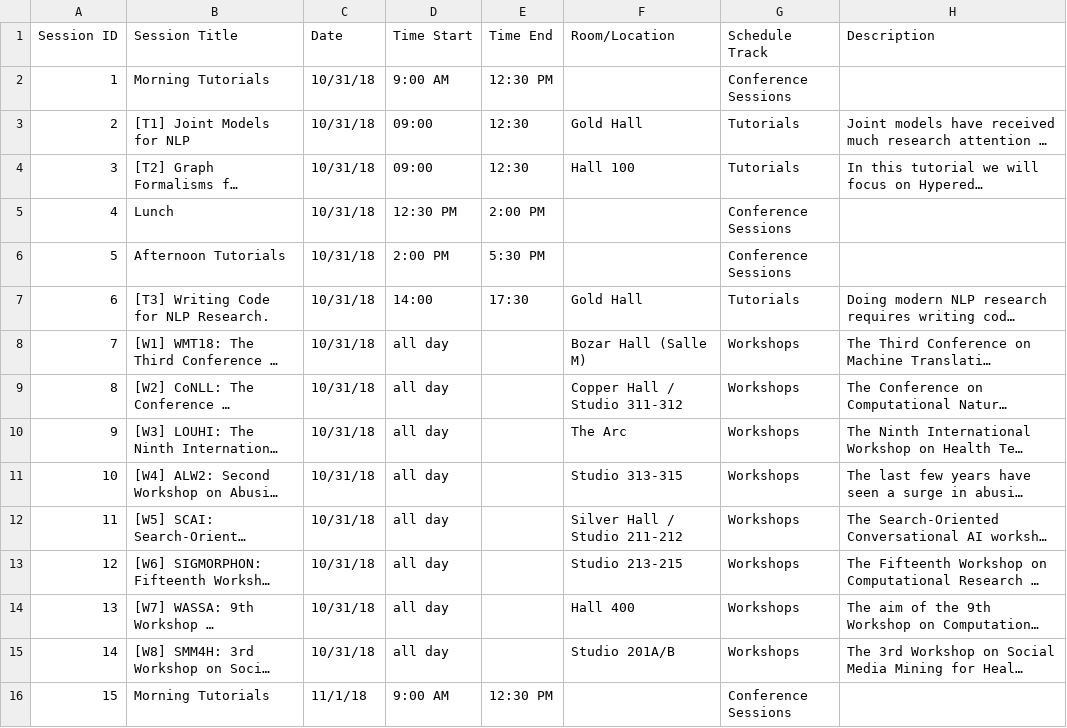
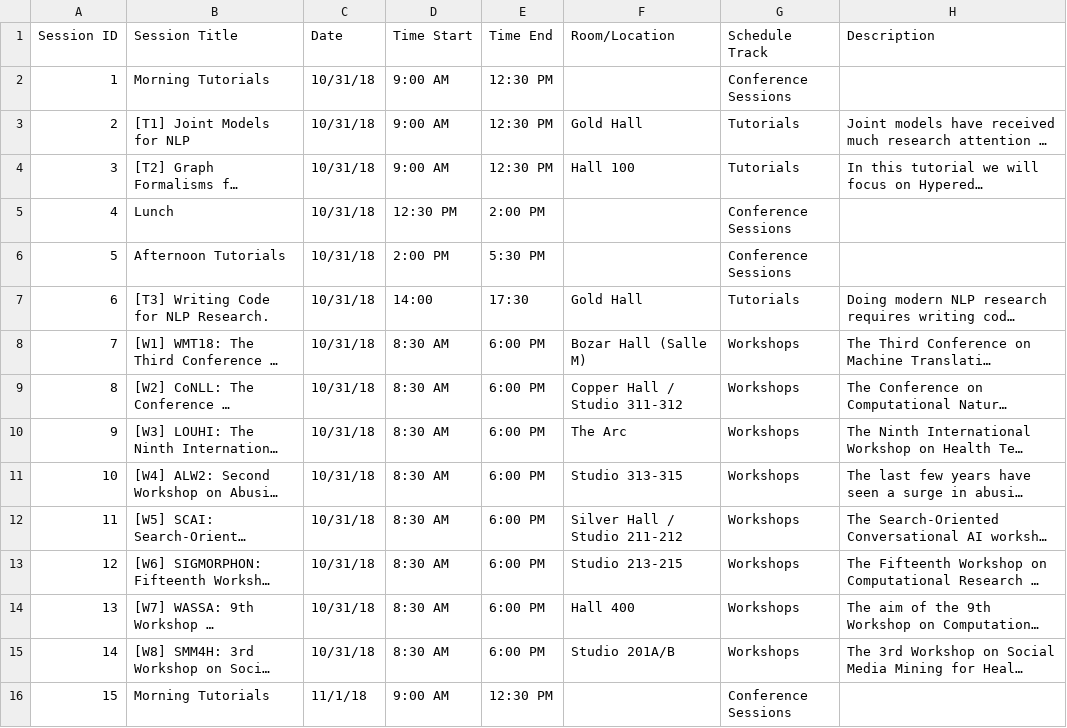
Before and after one commit to cuhksam/emnlp2019.github.io, a CSV file: scripts/data/app/sessions.csv, drawn as a sheet; only a part is shown; long unchanged cells end in …; the diff covers the shown part only; the diff names each change by its address in the sheet, - before the commit and + after, or states it on an @@ line.

Commit message:
Make workshop times explicit
- Some minor changes here and there.

```diff
--- a/scripts/data/app/sessions.csv
+++ b/scripts/data/app/sessions.csv
-D3:D4 (Time Start): 09:00
+D3:D4 (Time Start): 9:00 AM
-E3:E4 (Time End): 12:30
+E3:E4 (Time End): 12:30 PM
-D8:D15 (Time Start): all day
+D8:D15 (Time Start): 8:30 AM
-E8:E15 (Time End): (empty)
+E8:E15 (Time End): 6:00 PM
```
Also changed, not shown: 20 edited cells elsewhere in this file.
